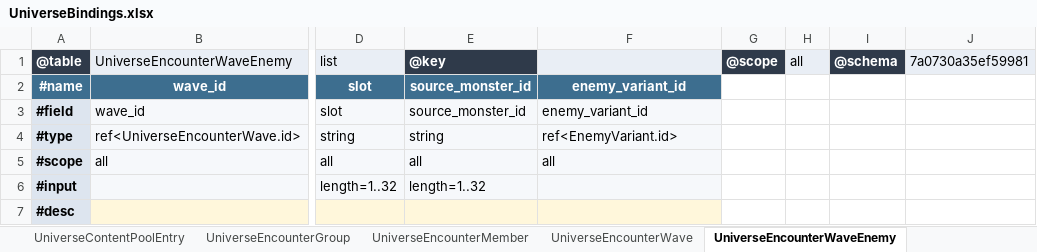
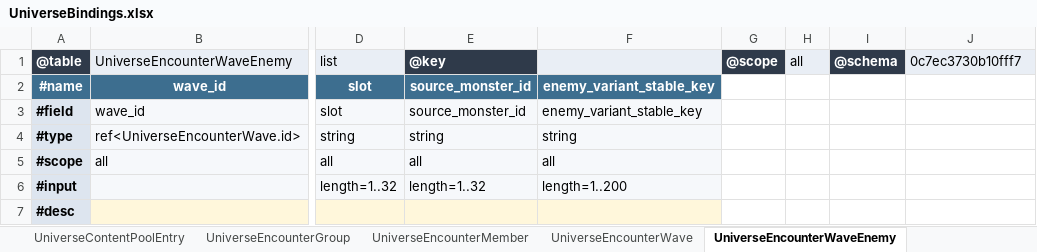
Before and after one commit to realm-labs/starclock, an Excel workbook: config/generated/templates/UniverseBindings.xlsx, sheet UniverseEncounterWaveEnemy, drawn as a sheet; only a part is shown, gaps mark what is left out; values as stored, in another font and other column widths than the file's, no borders; the diff names each change by its address in the sheet, - before the commit and + after, or states it on an @@ line.

```diff
--- a/config/generated/templates/UniverseBindings.xlsx (sheet UniverseEncounterWaveEnemy)
+++ b/config/generated/templates/UniverseBindings.xlsx (sheet UniverseEncounterWaveEnemy)
-J1: 7a0730a35ef59981
+J1: 0c7ec3730b10fff7
-F2:F3: enemy_variant_id
+F2:F3: enemy_variant_stable_key
-F4: ref<EnemyVariant.id>
+F4: string
-F6: (empty)
+F6: length=1..200
```
Also changed, not shown: sheet UniverseEncounterMember, config/generated/templates/Universe.xlsx, 14 other files.
